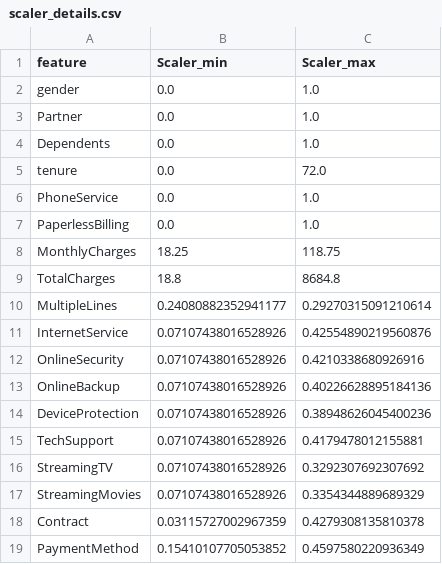
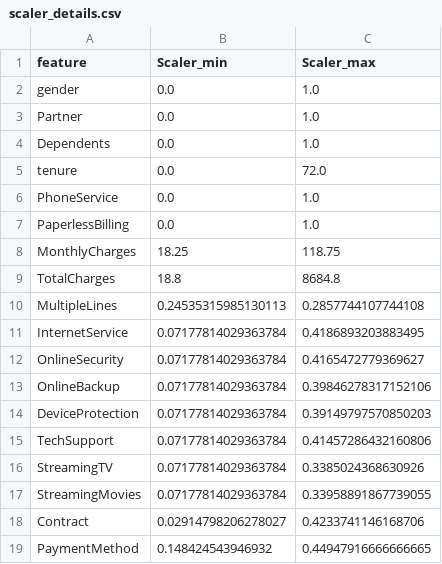
Before and after one commit to bhagyalaxmiai/my_project, a CSV file: source/ml/scaler_details.csv, drawn as a sheet.

```diff
--- a/source/ml/scaler_details.csv
+++ b/source/ml/scaler_details.csv
@@ -9,11 +9,11 @@ MonthlyCharges,18.25,118.75
 TotalCharges,18.8,8684.8
-MultipleLines,0.24080882352941177,0.29270315091210614
-InternetService,0.07107438016528926,0.42554890219560876
-OnlineSecurity,0.07107438016528926,0.4210338680926916
-OnlineBackup,0.07107438016528926,0.40226628895184136
-DeviceProtection,0.07107438016528926,0.38948626045400236
-TechSupport,0.07107438016528926,0.4179478012155881
-StreamingTV,0.07107438016528926,0.3292307692307692
-StreamingMovies,0.07107438016528926,0.3354344889689329
-Contract,0.03115727002967359,0.4279308135810378
-PaymentMethod,0.15410107705053852,0.4597580220936349
+MultipleLines,0.24535315985130113,0.2857744107744108
+InternetService,0.07177814029363784,0.4186893203883495
+OnlineSecurity,0.07177814029363784,0.4165472779369627
+OnlineBackup,0.07177814029363784,0.39846278317152106
+DeviceProtection,0.07177814029363784,0.39149797570850203
+TechSupport,0.07177814029363784,0.41457286432160806
+StreamingTV,0.07177814029363784,0.3385024368630926
+StreamingMovies,0.07177814029363784,0.33958891867739055
+Contract,0.02914798206278027,0.4233741146168706
+PaymentMethod,0.148424543946932,0.44947916666666665
```
Also changed, not shown: source/ml/imputation_values.csv, test_data_processed.csv, 7 other files.
